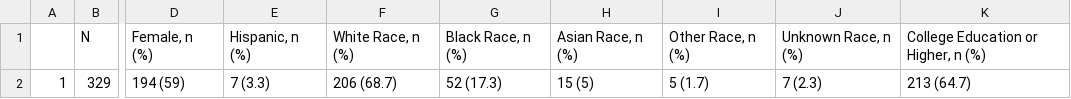
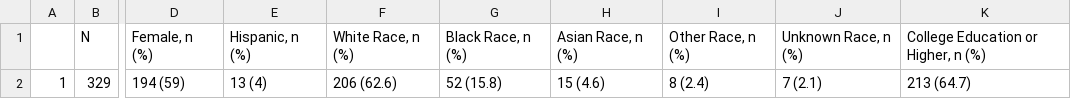
Before and after one commit to Colleen-Burke/Dissertation_Aim2_Repo, a CSV file: Table_One.csv, drawn as a sheet; only a part is shown, gaps mark what is left out; the diff names each change by its address in the sheet, - before the commit and + after, or states it on an @@ line.

```diff
--- a/Table_One.csv
+++ b/Table_One.csv
-E2: 7 (3.3)
+E2: 13 (4)
-F2: 206 (68.7)
+F2: 206 (62.6)
-G2: 52 (17.3)
+G2: 52 (15.8)
-H2: 15 (5)
+H2: 15 (4.6)
-I2: 5 (1.7)
+I2: 8 (2.4)
-J2: 7 (2.3)
+J2: 7 (2.1)
```
Also changed, not shown: Aim2_data.csv, BACk_data_wide.csv, 2 other files.
